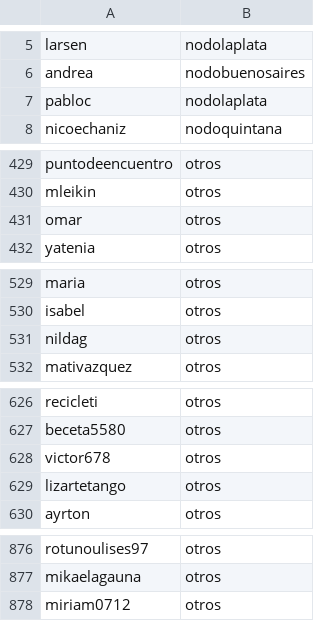
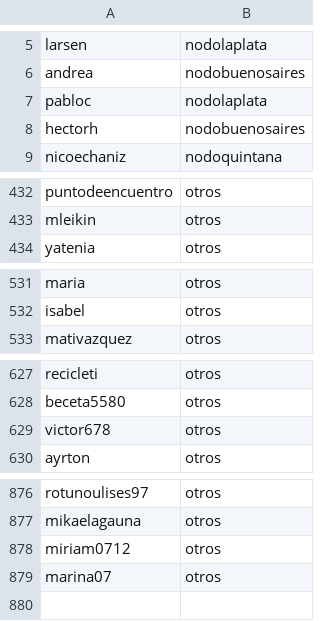
Before and after one commit to ftvalentini/waba-TxExplorer, a CSV file: output/final/nodo_nombre.csv, drawn as a sheet; only a part is shown, gaps mark what is left out; the diff covers the shown part only.

```diff
--- a/output/final/nodo_nombre.csv
+++ b/output/final/nodo_nombre.csv
@@ -7,2 +7,3 @@ andrea,nodobuenosaires
 pabloc,nodolaplata
+hectorh,nodobuenosaires
 nicoechaniz,nodoquintana
@@ -430,3 +433,2 @@ puntodeencuentro,otros
 mleikin,otros
-omar,otros
 yatenia,otros
@@ -530,3 +532,2 @@ maria,otros
 isabel,otros
-nildag,otros
 mativazquez,otros
@@ -628,3 +629,2 @@ beceta5580,otros
 victor678,otros
-lizartetango,otros
 ayrton,otros
@@ -878 +878,2 @@ mikaelagauna,otros
 miriam0712,otros
+marina07,otros
```
Also changed, not shown: 4 added rows, 1 removed row, 13 moved rows and 3 edited cells elsewhere in this file, output/final/resumen/d/resumen_all.csv, output/final/resumen/d/resumen_nodobuenosaires.csv, 23 other files.
